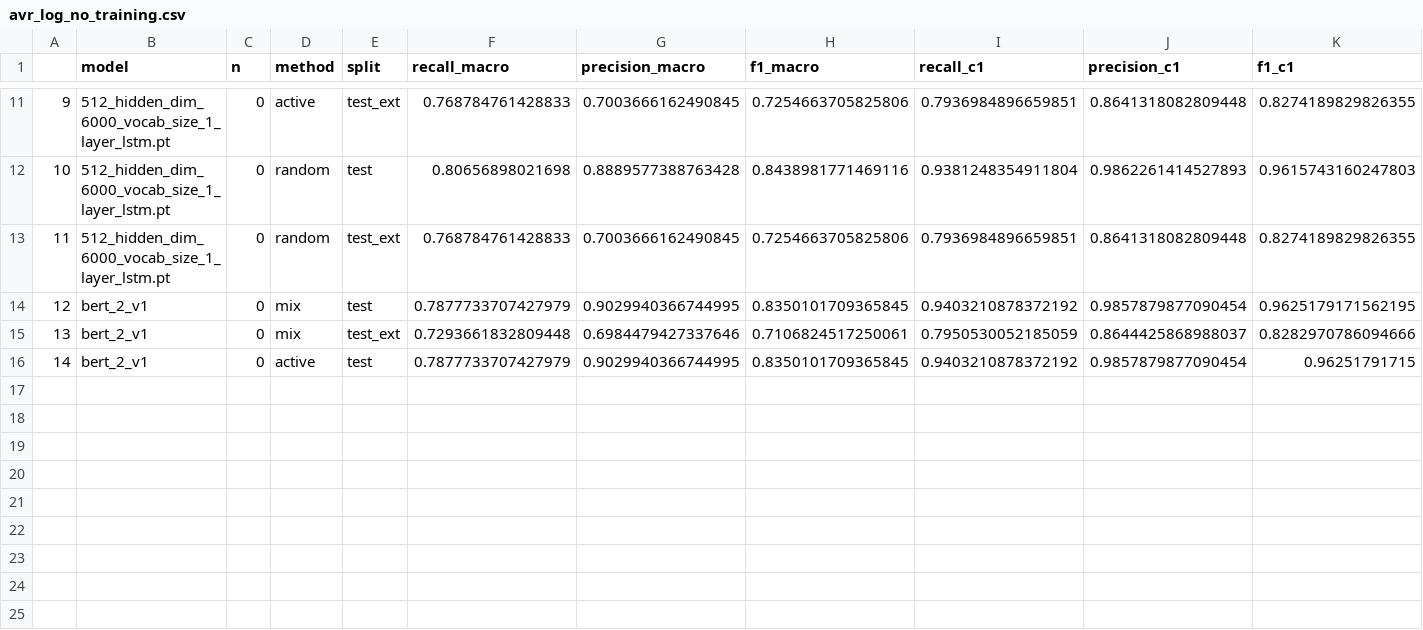
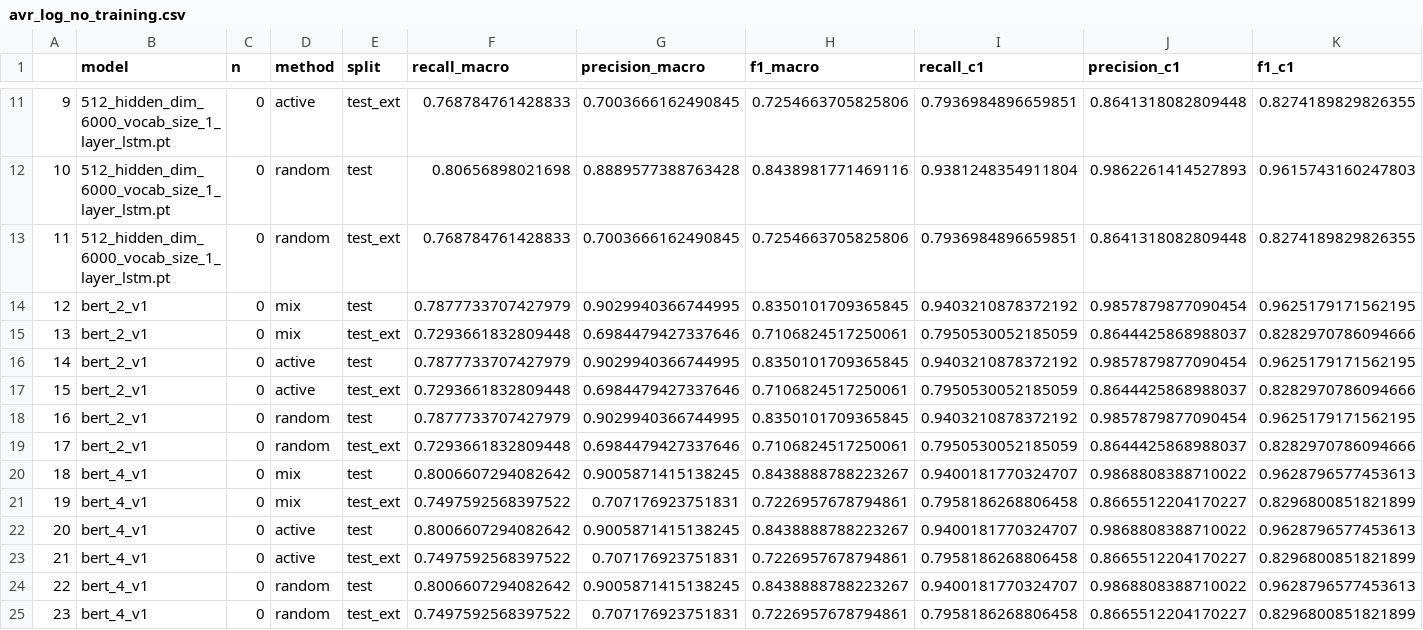
Before and after one commit to JujitsuGang/JujitsuGang-PT-Segmenter, a CSV file: publication_resources/results/training_with_random_vs_active_data_logs/avr_log_no_training.csv, drawn as a sheet; only a part is shown, gaps mark what is left out.

```diff
--- a/publication_resources/results/training_with_random_vs_active_data_logs/avr_log_no_training.csv
+++ b/publication_resources/results/training_with_random_vs_active_data_logs/avr_log_no_training.csv
@@ -15,2 +15,11 @@
 13,bert_2_v1,0,mix,test_ext,0.7293661832809448,0.6984479427337646,0.7106824517250061,0.7950530052185059,0.8644425868988037,0.8282970786094666
-14,bert_2_v1,0,active,test,0.7877733707427979,0.9029940366744995,0.8350101709365845,0.9403210878372192,0.9857879877090454,0.96251791715
+14,bert_2_v1,0,active,test,0.7877733707427979,0.9029940366744995,0.8350101709365845,0.9403210878372192,0.9857879877090454,0.9625179171562195
+15,bert_2_v1,0,active,test_ext,0.7293661832809448,0.6984479427337646,0.7106824517250061,0.7950530052185059,0.8644425868988037,0.8282970786094666
+16,bert_2_v1,0,random,test,0.7877733707427979,0.9029940366744995,0.8350101709365845,0.9403210878372192,0.9857879877090454,0.9625179171562195
+17,bert_2_v1,0,random,test_ext,0.7293661832809448,0.6984479427337646,0.7106824517250061,0.7950530052185059,0.8644425868988037,0.8282970786094666
+18,bert_4_v1,0,mix,test,0.8006607294082642,0.9005871415138245,0.8438888788223267,0.9400181770324707,0.9868808388710022,0.9628796577453613
+19,bert_4_v1,0,mix,test_ext,0.7497592568397522,0.707176923751831,0.7226957678794861,0.7958186268806458,0.8665512204170227,0.8296800851821899
+20,bert_4_v1,0,active,test,0.8006607294082642,0.9005871415138245,0.8438888788223267,0.9400181770324707,0.9868808388710022,0.9628796577453613
+21,bert_4_v1,0,active,test_ext,0.7497592568397522,0.707176923751831,0.7226957678794861,0.7958186268806458,0.8665512204170227,0.8296800851821899
+22,bert_4_v1,0,random,test,0.8006607294082642,0.9005871415138245,0.8438888788223267,0.9400181770324707,0.9868808388710022,0.9628796577453613
+23,bert_4_v1,0,random,test_ext,0.7497592568397522,0.707176923751831,0.7226957678794861,0.7958186268806458,0.8665512204170227,0.8296800851821899
```
Also changed, not shown: 3 other files.
